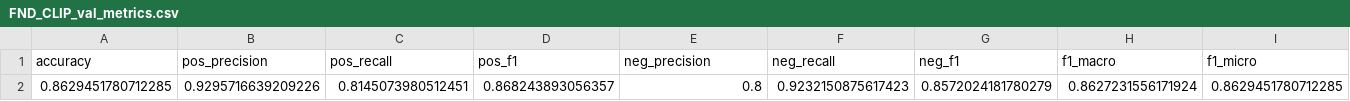
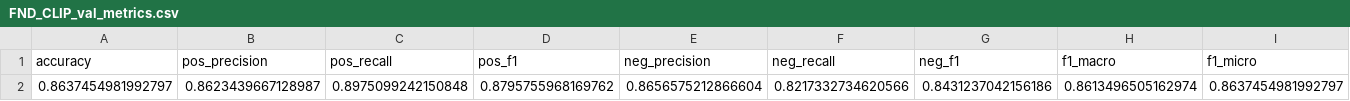
Before and after one commit to Ravi-Raghavan/ESE-5460-Final-Project, a CSV file: FND_CLIP_val_metrics.csv, drawn as a sheet; only a part is shown; removed rows and columns are numbered as before the commit, all else as after; rows hold the shown columns only; the diff names each change by its address in the sheet, - before the commit and + after, or states it on an @@ line.

Commit message:
Reran CLIP

```diff
--- a/FND_CLIP_val_metrics.csv
+++ b/FND_CLIP_val_metrics.csv
-row 2: 0.8629451780712285 | 0.9295716639209226 | 0.8145073980512451 | 0.868243893056357 | 0.8 | 0.9232150875617423 | 0.8572024181780279 | 0.8627231556171924 | 0.8629451780712285
+row 2: 0.8637454981992797 | 0.8623439667128987 | 0.8975099242150848 | 0.8795755968169762 | 0.8656575212866604 | 0.8217332734620566 | 0.8431237042156186 | 0.8613496505162974 | 0.8637454981992797
```
Also changed, not shown: FND_CLIP_test_metrics.csv, FND_CLIP_train_metrics.csv, 2 other files.
